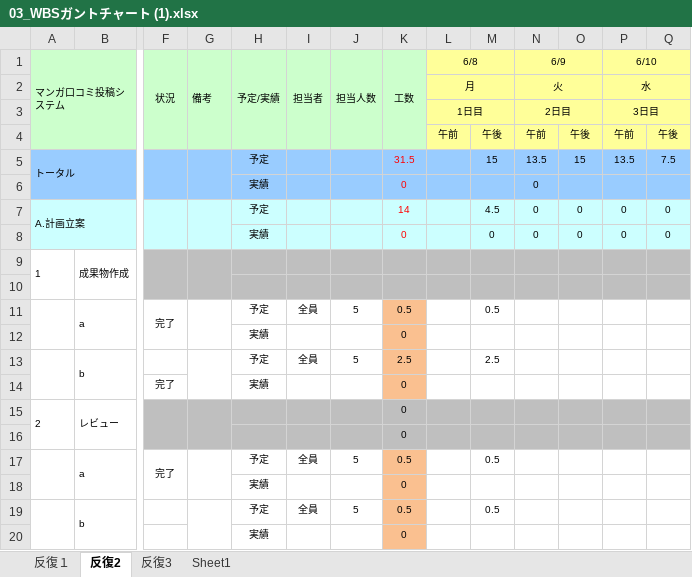
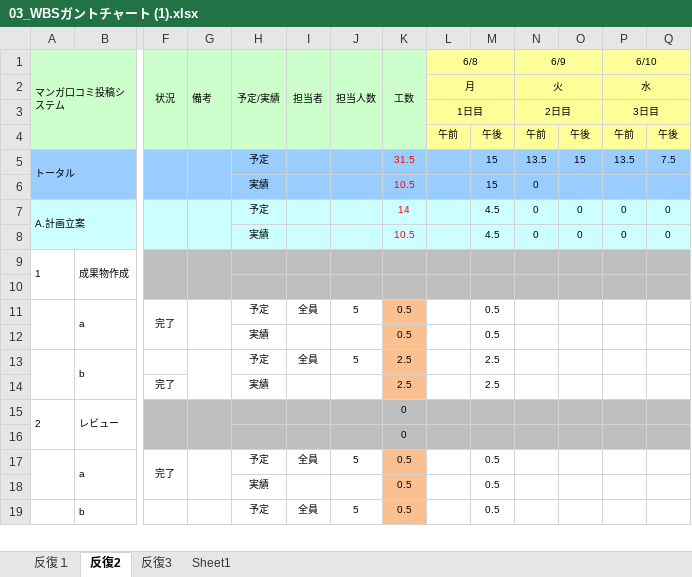
Before and after one commit to Kenta-Shiro/MiniPro2, an Excel workbook: 計画/03_WBSガントチャート (1).xlsx, sheet 反復2, drawn as a sheet; only a part is shown, gaps mark what is left out; values as stored, in another font and other column widths than the file's, no borders; charts and pictures and conditional formats not drawn; removed rows and columns are numbered as before the commit, all else as after; rows hold the shown columns only; the diff covers the shown part only; the diff names each change by its address in the sheet, - before the commit and + after, or states it on an @@ line.

Commit message:
記入しました

```diff
--- a/計画/03_WBSガントチャート (1).xlsx (sheet 反復2)
+++ b/計画/03_WBSガントチャート (1).xlsx (sheet 反復2)
-K6 (工数): 0
+K6 (工数): 10.5
-M6: (empty)
+M6: 15
-K8 (工数): 0
+K8 (工数): 10.5
-M8: 0
+M8: 4.5
-row 12:  |  |  |  | 実績 |  |  | 0
+row 12:  |  |  |  | 実績 |  |  | 0.5 |  | 0.5
-K14 (工数): 0
+K14 (工数): 2.5
-M14: (empty)
+M14: 2.5
-row 18:  |  |  |  | 実績 |  |  | 0
+row 18:  |  |  |  | 実績 |  |  | 0.5 |  | 0.5
-row 20:  |  |  |  | 実績 |  |  | 0
```
Also changed, not shown: 7 added rows, 6 removed rows and 4 edited cells elsewhere in this sheet.
